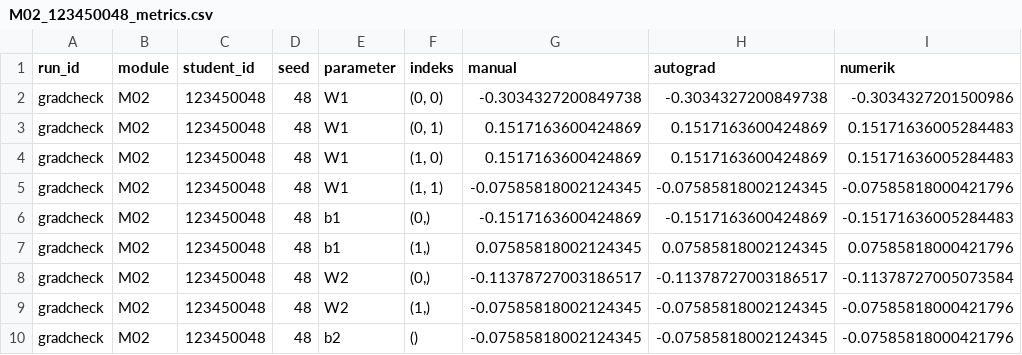
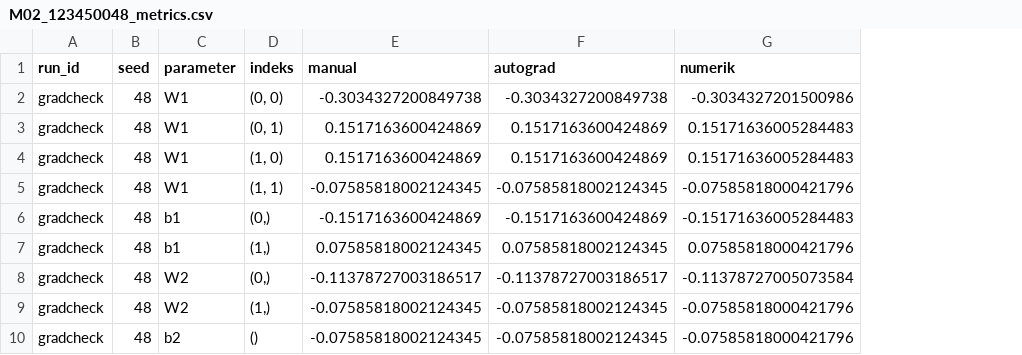
Before and after one commit to dillcipher/Modul-Praktikum-Deep-Learning, a CSV file: modul-02/M02_123450048_metrics.csv, drawn as a sheet; only a part is shown; the diff names each change by its address in the sheet, - before the commit and + after, or states it on an @@ line.

```diff
--- a/modul-02/M02_123450048_metrics.csv
+++ b/modul-02/M02_123450048_metrics.csv
-column B (module), rows 2-10: all M02
-column C (student_id), rows 2-10: all 123450048
```
Also changed, not shown: modul-02/M02_123450048_metrics_loop.csv, 3 other files.
